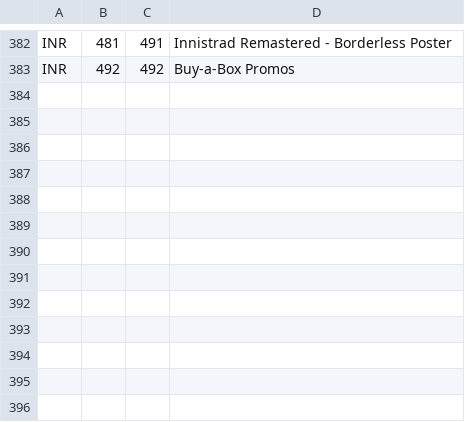
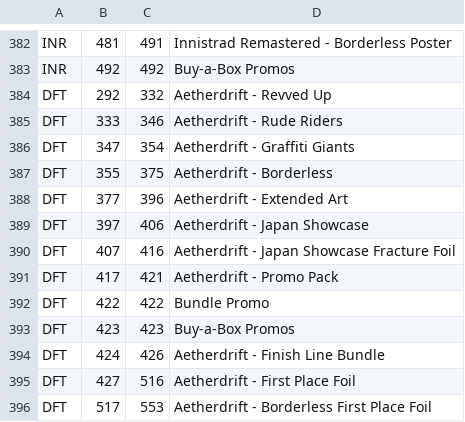
Before and after one commit to dyashman/mb2cs, a CSV file: editions.csv, drawn as a sheet; only a part is shown, gaps mark what is left out.

Commit message:
Add tentative names for Aetherdrift booster fun cards. Will update again once CardSphere adds them

```diff
--- a/editions.csv
+++ b/editions.csv
@@ -383 +383,14 @@
 "INR",492,492,"Buy-a-Box Promos"
+"DFT",292,332,"Aetherdrift - Revved Up"
+"DFT",333,346,"Aetherdrift - Rude Riders"
+"DFT",347,354,"Aetherdrift - Graffiti Giants"
+"DFT",355,375,"Aetherdrift - Borderless"
+"DFT",377,396,"Aetherdrift - Extended Art"
+"DFT",397,406,"Aetherdrift - Japan Showcase"
+"DFT",407,416,"Aetherdrift - Japan Showcase Fracture Foil"
+"DFT",417,421,"Aetherdrift - Promo Pack"
+"DFT",422,422,"Bundle Promo"
+"DFT",423,423,"Buy-a-Box Promos"
+"DFT",424,426,"Aetherdrift - Finish Line Bundle"
+"DFT",427,516,"Aetherdrift - First Place Foil"
+"DFT",517,553,"Aetherdrift - Borderless First Place Foil"
```
